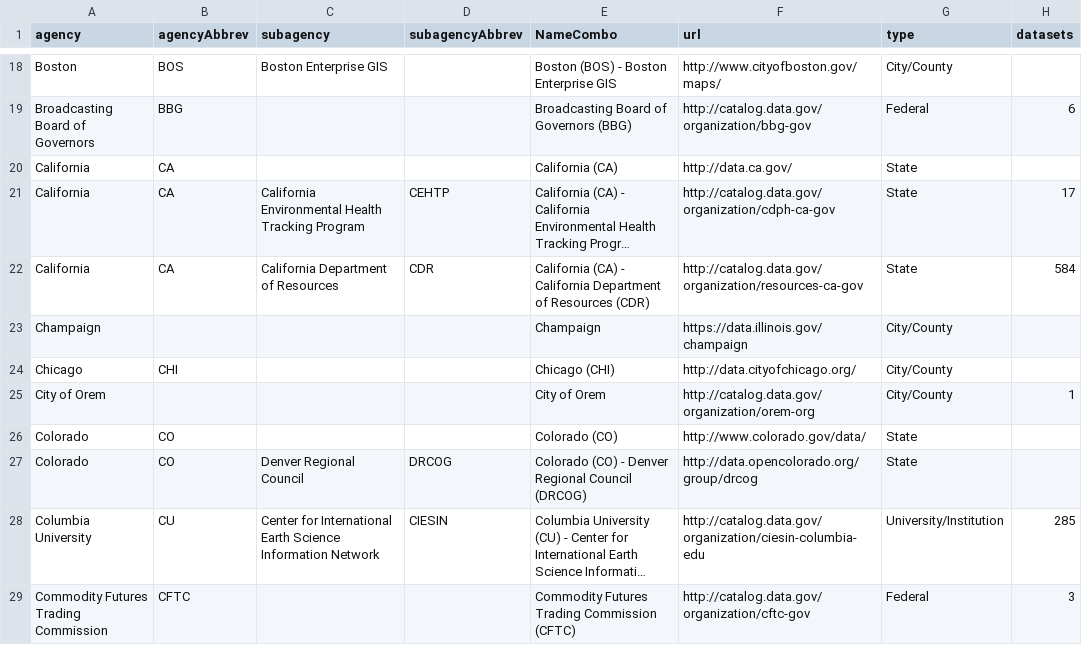
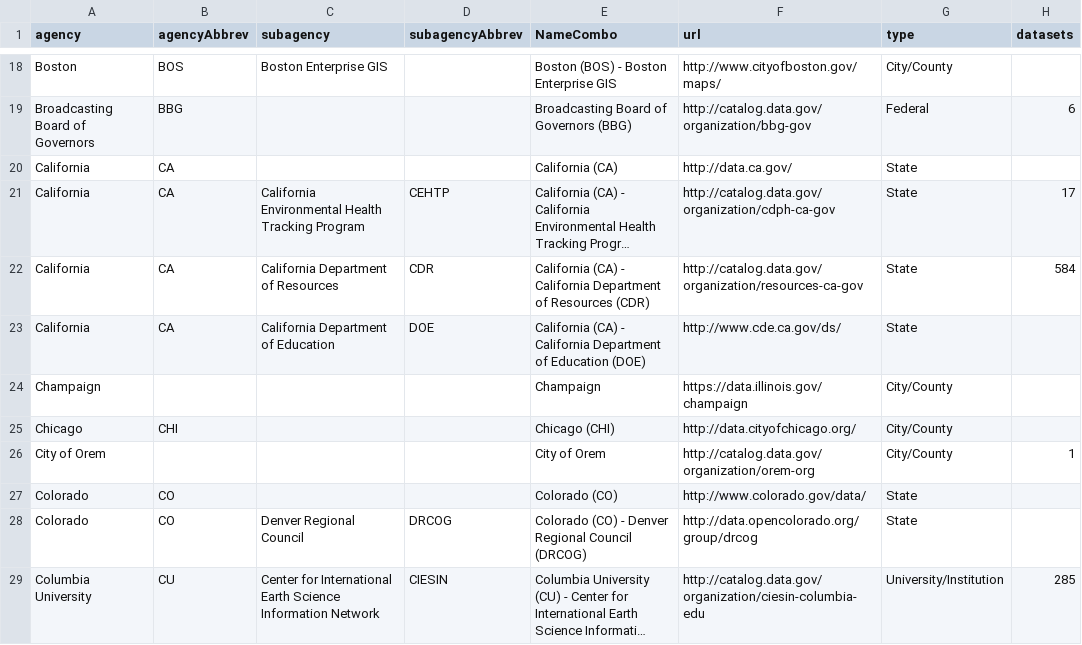
Before and after one commit to GovLab/USOpenDataOrgs, a CSV file: gov_open_data_orgs_and_agencies.csv, drawn as a sheet; only a part is shown, gaps mark what is left out; the shorter side is filled out with more unchanged rows; long unchanged cells end in …; the diff names each change by its address in the sheet, - before the commit and + after, or states it on an @@ line.

Commit message:
Now with more California DOE

```diff
--- a/gov_open_data_orgs_and_agencies.csv
+++ b/gov_open_data_orgs_and_agencies.csv
+row 23: California | CA | California Department of Education | DOE | California (CA) - California Department of Education (DOE) | http://www.cde.ca.gov/ds/ | State
```
